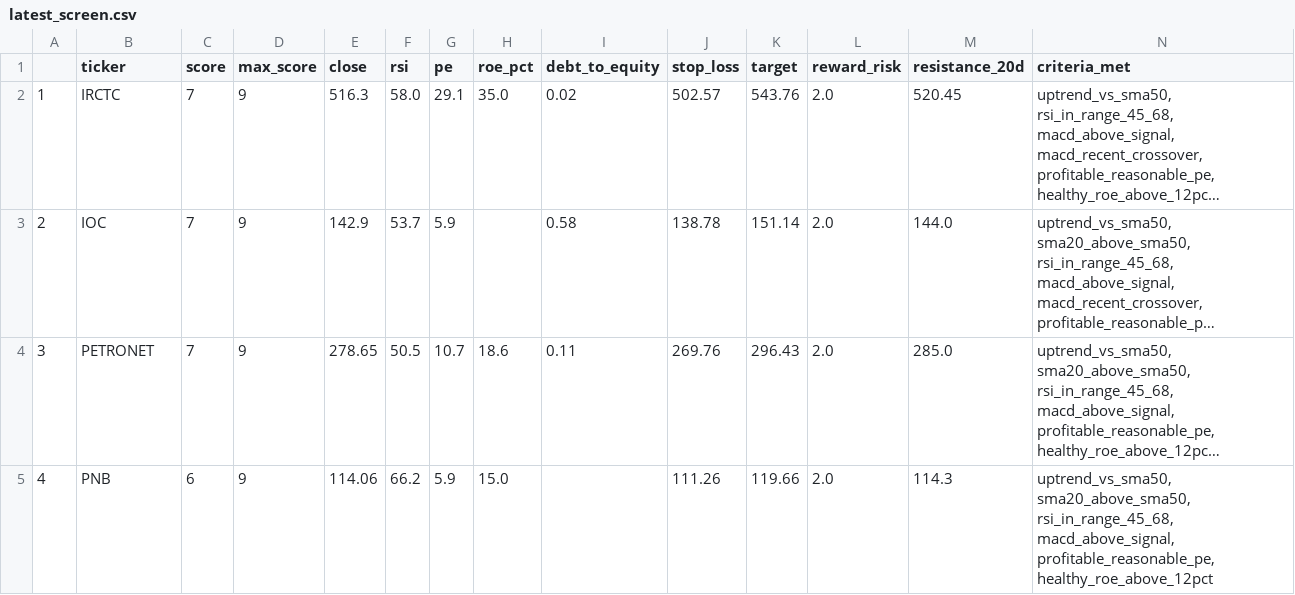
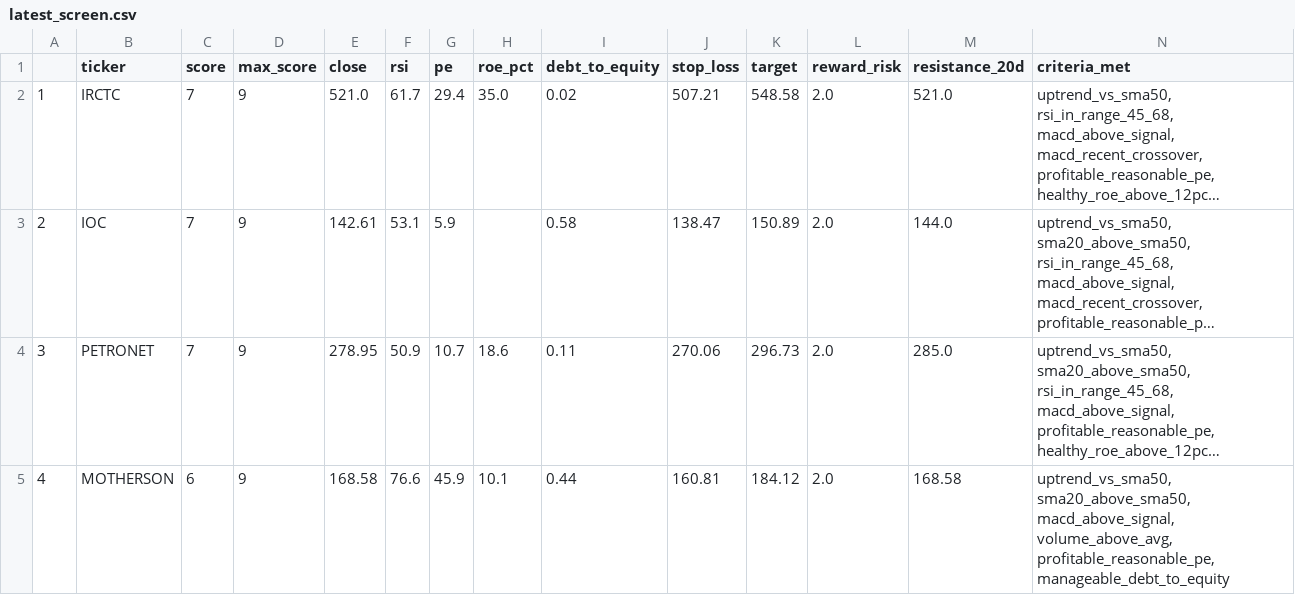
Before and after one commit to PankajK032/MyProject, a CSV file: latest_screen.csv, drawn as a sheet; only a part is shown; long unchanged cells end in …; the diff covers the shown part only; the diff names each change by its address in the sheet, - before the commit and + after, or states it on an @@ line.

```diff
--- a/latest_screen.csv
+++ b/latest_screen.csv
-E2 (close): 516.3
+E2 (close): 521.0
-F2 (rsi): 58.0
+F2 (rsi): 61.7
-G2 (pe): 29.1
+G2 (pe): 29.4
-J2 (stop_loss): 502.57
+J2 (stop_loss): 507.21
-K2 (target): 543.76
+K2 (target): 548.58
-M2 (resistance_20d): 520.45
+M2 (resistance_20d): 521.0
-E3 (close): 142.9
+E3 (close): 142.61
-F3 (rsi): 53.7
+F3 (rsi): 53.1
-J3 (stop_loss): 138.78
+J3 (stop_loss): 138.47
-K3 (target): 151.14
+K3 (target): 150.89
-E4 (close): 278.65
+E4 (close): 278.95
-F4 (rsi): 50.5
+F4 (rsi): 50.9
-J4 (stop_loss): 269.76
+J4 (stop_loss): 270.06
-K4 (target): 296.43
+K4 (target): 296.73
-B5 (ticker): PNB
+B5 (ticker): MOTHERSON
-E5 (close): 114.06
+E5 (close): 168.58
-F5 (rsi): 66.2
+F5 (rsi): 76.6
-G5 (pe): 5.9
+G5 (pe): 45.9
-H5 (roe_pct): 15.0
+H5 (roe_pct): 10.1
-I5 (debt_to_equity): (empty)
+I5 (debt_to_equity): 0.44
-J5 (stop_loss): 111.26
+J5 (stop_loss): 160.81
-K5 (target): 119.66
+K5 (target): 184.12
-M5 (resistance_20d): 114.3
+M5 (resistance_20d): 168.58
-N5 (criteria_met): uptrend_vs_sma50, sma20_above_sma50, rsi_in_range_45_68, macd_above_signal, profitable_reasonable_pe, healthy_roe_above_12pct
+N5 (criteria_met): uptrend_vs_sma50, sma20_above_sma50, macd_above_signal, volume_above_avg, profitable_reasonable_pe, manageable_debt_to_equity
```
Also changed, not shown: 36 edited cells elsewhere in this file, 1 other file.
